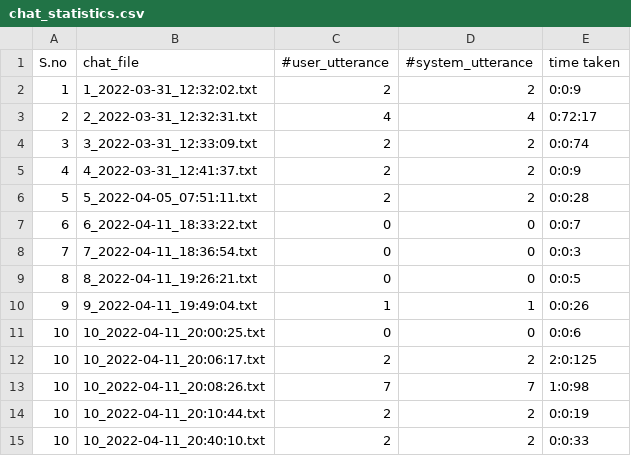
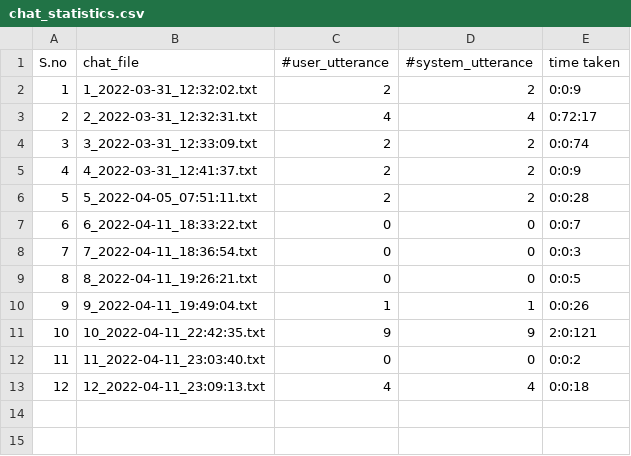
Before and after one commit to hatc3000/CSCE240, a CSV file: prog_assignments/myrep-chatbot/data/chat_statistics.csv, drawn as a sheet.

```diff
--- a/prog_assignments/myrep-chatbot/data/chat_statistics.csv
+++ b/prog_assignments/myrep-chatbot/data/chat_statistics.csv
@@ -10,6 +10,4 @@ S.no,chat_file,#user_utterance,#system_utterance,time taken
 9,9_2022-04-11_19:49:04.txt,1,1,0:0:26
-10,10_2022-04-11_20:00:25.txt,0,0,0:0:6
-10,10_2022-04-11_20:06:17.txt,2,2,2:0:125
-10,10_2022-04-11_20:08:26.txt,7,7,1:0:98
-10,10_2022-04-11_20:10:44.txt,2,2,0:0:19
-10,10_2022-04-11_20:40:10.txt,2,2,0:0:33
+10,10_2022-04-11_22:42:35.txt,9,9,2:0:121
+11,11_2022-04-11_23:03:40.txt,0,0,0:0:2
+12,12_2022-04-11_23:09:13.txt,4,4,0:0:18
```
Also changed, not shown: 9 other files.
